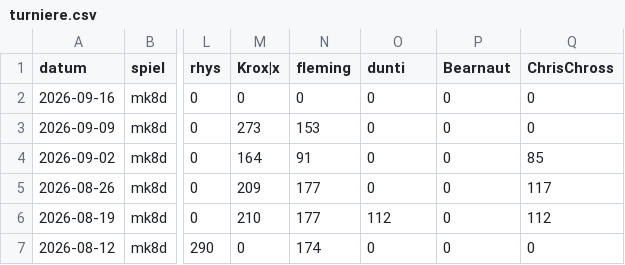
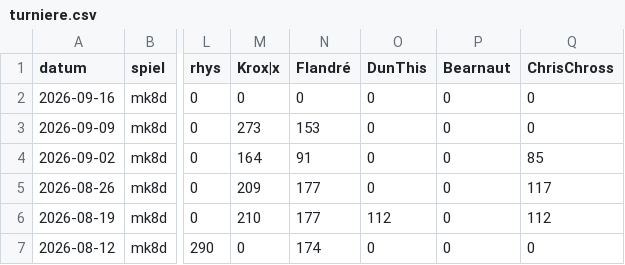
Before and after one commit to d462r8hj/MarioKartCharts, a CSV file: turniere.csv, drawn as a sheet; only a part is shown, gaps mark what is left out; the diff names each change by its address in the sheet, - before the commit and + after, or states it on an @@ line.

Commit message:
Update turniere.csv

```diff
--- a/turniere.csv
+++ b/turniere.csv
-N1: fleming
+N1: Flandré
-O1: dunti
+O1: DunThis
```
